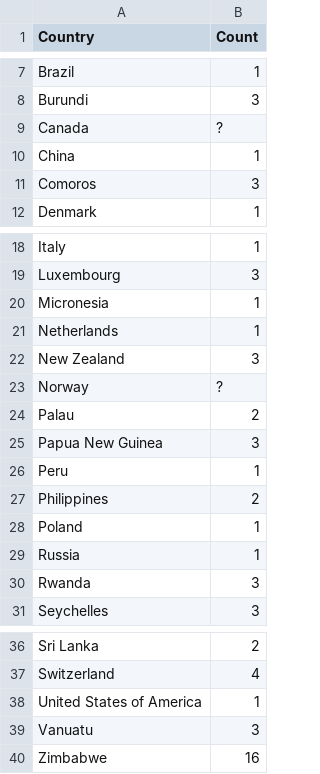
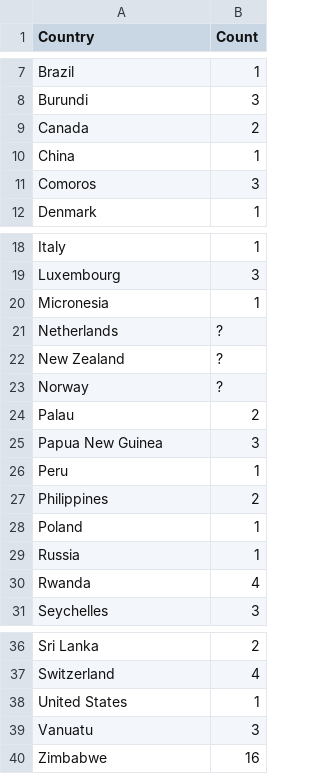
Before and after one commit to yjkogan/Puzzle337, a CSV file: data/languages.csv, drawn as a sheet; only a part is shown, gaps mark what is left out.

```diff
--- a/data/languages.csv
+++ b/data/languages.csv
@@ -8,3 +8,3 @@ Brazil,1
 Burundi,3
-Canada,?
+Canada,2
 China,1
@@ -20,4 +20,4 @@ Luxembourg,3
 Micronesia,1
-Netherlands,1
-New Zealand,3
+Netherlands,?
+New Zealand,?
 Norway,?
@@ -29,3 +29,3 @@ Poland,1
 Russia,1
-Rwanda,3
+Rwanda,4
 Seychelles,3
@@ -37,3 +37,3 @@ Sri Lanka,2
 Switzerland,4
-United States of America,1
+United States,1
 Vanuatu,3
```
Also changed, not shown: data/billionaires.csv, data/letters.csv, 42 other files.
